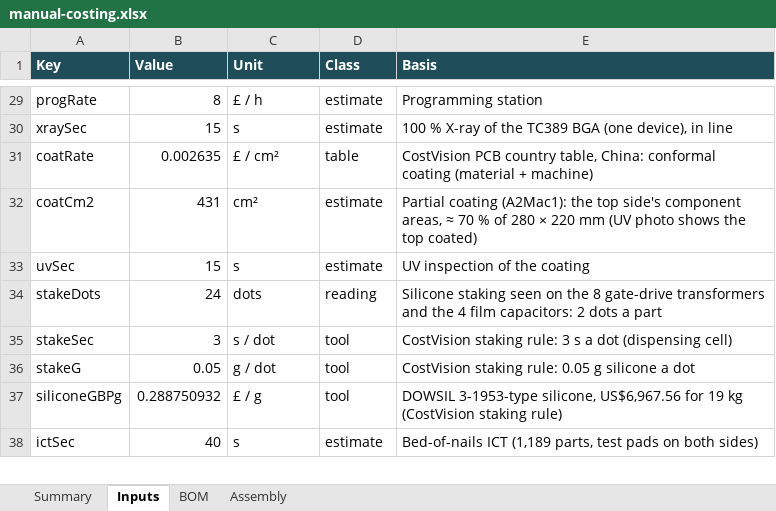
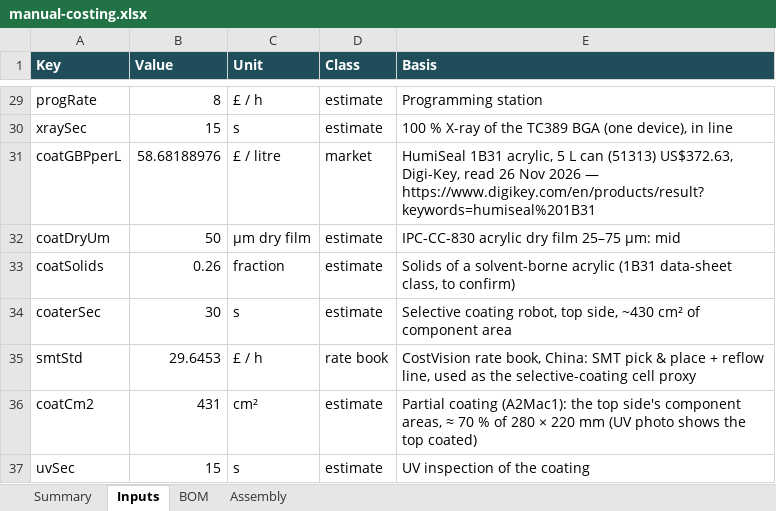
Before and after one commit to bhosaleavinash546/leamington-marathi, an Excel workbook: calculator/scripts/bmw-rear-inverter-2026-11-26/manual-costing.xlsx, sheet Inputs, drawn as a sheet; only a part is shown, gaps mark what is left out; the shorter side is filled out with more unchanged rows; values as stored, in another font and other column widths than the file's, no borders; removed rows and columns are numbered as before the commit, all else as after; the diff names each change by its address in the sheet, - before the commit and + after, or states it on an @@ line.

```diff
--- a/calculator/scripts/bmw-rear-inverter-2026-11-26/manual-costing.xlsx (sheet Inputs)
+++ b/calculator/scripts/bmw-rear-inverter-2026-11-26/manual-costing.xlsx (sheet Inputs)
-row 31: coatRate | 0.002635 | £ / cm² | table | CostVision PCB country table, China: conformal coating (material + machine)
+row 31: coatGBPperL | 58.68188976 | £ / litre | market | HumiSeal 1B31 acrylic, 5 L can (51313) US$372.63, Digi-Key, read 26 Nov 2026 — https://www.digikey.com/en/products/result?keywords=humiseal%201B31
+row 32: coatDryUm | 50 | µm dry film | estimate | IPC-CC-830 acrylic dry film 25–75 µm: mid
+row 33: coatSolids | 0.26 | fraction | estimate | Solids of a solvent-borne acrylic (1B31 data-sheet class, to confirm)
+row 34: coaterSec | 30 | s | estimate | Selective coating robot, top side, ~430 cm² of component area
+row 35: smtStd | 29.6453 | £ / h | rate book | CostVision rate book, China: SMT pick & place + reflow line, used as the selective-coating cell proxy
```
Also changed, not shown: sheet BOM, sheet Assembly, sheet Summary, 11 other files.
